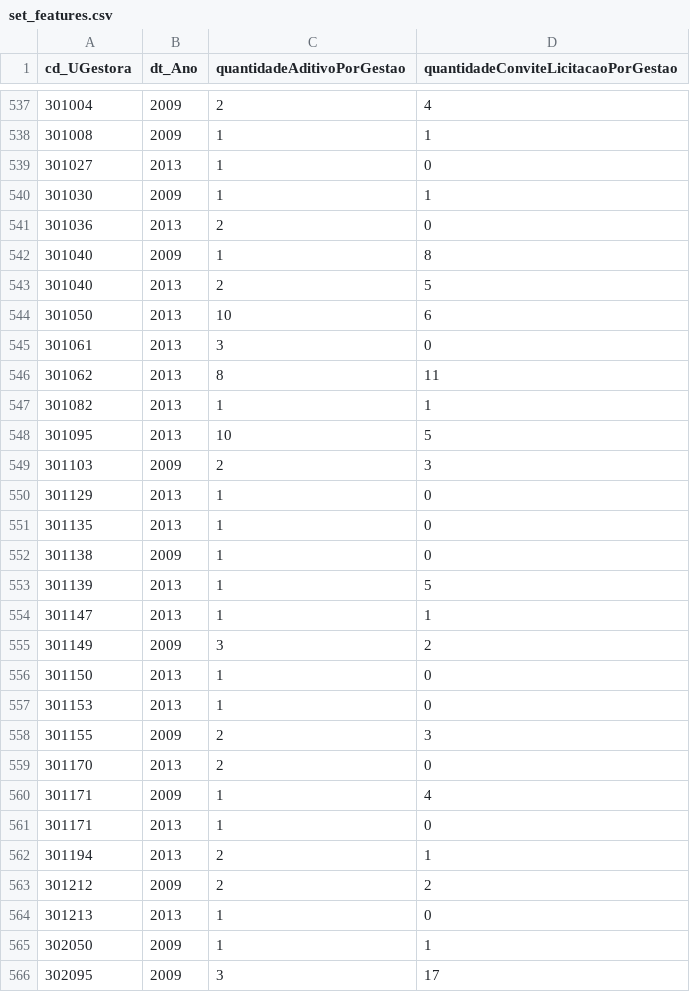
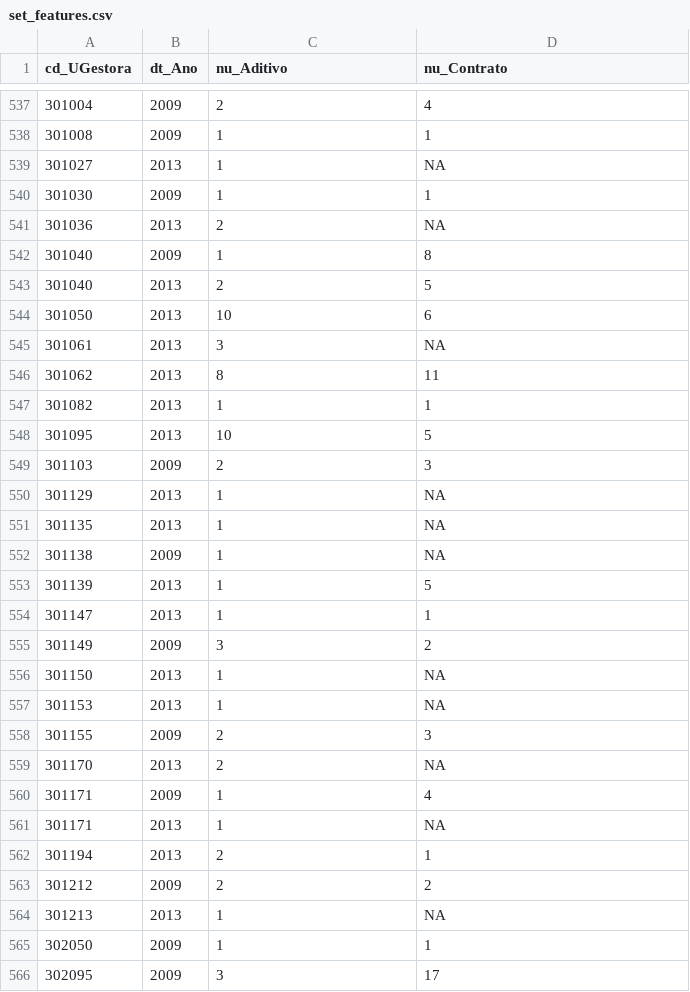
Before and after one commit to tatianass/Corruptometro, a CSV file: data/set_features.csv, drawn as a sheet; only a part is shown, gaps mark what is left out; the diff covers the shown part only.

```diff
--- a/data/set_features.csv
+++ b/data/set_features.csv
@@ -1 +1 @@
-cd_UGestora,dt_Ano,quantidadeAditivoPorGestao,quantidadeConviteLicitacaoPorGestao
+cd_UGestora,dt_Ano,nu_Aditivo,nu_Contrato
@@ -538,5 +538,5 @@ cd_UGestora,dt_Ano,quantidadeAditivoPorGestao,quantidadeConviteLicitacaoPorGesta
 301008,2009,1,1
-301027,2013,1,0
+301027,2013,1,NA
 301030,2009,1,1
-301036,2013,2,0
+301036,2013,2,NA
 301040,2009,1,8
@@ -544,3 +544,3 @@ cd_UGestora,dt_Ano,quantidadeAditivoPorGestao,quantidadeConviteLicitacaoPorGesta
 301050,2013,10,6
-301061,2013,3,0
+301061,2013,3,NA
 301062,2013,8,11
@@ -549,5 +549,5 @@ cd_UGestora,dt_Ano,quantidadeAditivoPorGestao,quantidadeConviteLicitacaoPorGesta
 301103,2009,2,3
-301129,2013,1,0
-301135,2013,1,0
-301138,2009,1,0
+301129,2013,1,NA
+301135,2013,1,NA
+301138,2009,1,NA
 301139,2013,1,5
@@ -555,11 +555,11 @@ cd_UGestora,dt_Ano,quantidadeAditivoPorGestao,quantidadeConviteLicitacaoPorGesta
 301149,2009,3,2
-301150,2013,1,0
-301153,2013,1,0
+301150,2013,1,NA
+301153,2013,1,NA
 301155,2009,2,3
-301170,2013,2,0
+301170,2013,2,NA
 301171,2009,1,4
-301171,2013,1,0
+301171,2013,1,NA
 301194,2013,2,1
 301212,2009,2,2
-301213,2013,1,0
+301213,2013,1,NA
 302050,2009,1,1
```
Also changed, not shown: 37 edited cells elsewhere in this file, data/tre_sagres_unificado.csv, 2 other files.
